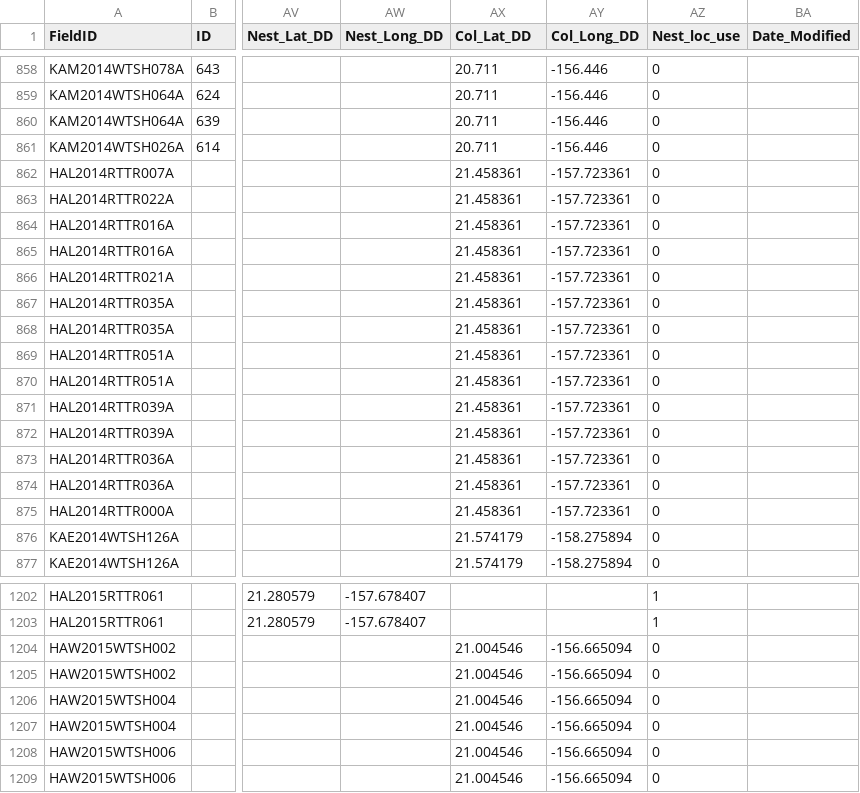
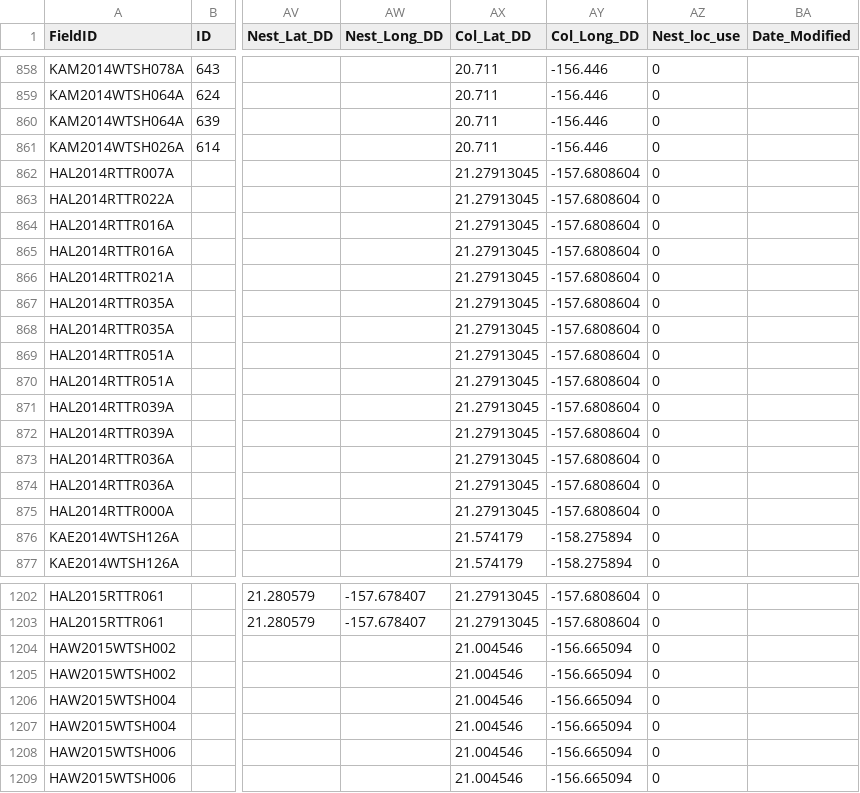
Before and after one commit to mczapanskiy-usgs/WERC-SC, a CSV file: trackcode/gps/metadata_all_GPS.csv, drawn as a sheet; only a part is shown, gaps mark what is left out; the diff covers the shown part only; the diff names each change by its address in the sheet, - before the commit and + after, or states it on an @@ line.

```diff
--- a/trackcode/gps/metadata_all_GPS.csv
+++ b/trackcode/gps/metadata_all_GPS.csv
-AX862:AX875 (Col_Lat_DD): 21.458361
+AX862:AX875 (Col_Lat_DD): 21.27913045
-AY862:AY875 (Col_Long_DD): -157.723361
+AY862:AY875 (Col_Long_DD): -157.6808604
-AX1202:AX1203 (Col_Lat_DD): (empty)
+AX1202:AX1203 (Col_Lat_DD): 21.27913045
-AY1202:AY1203 (Col_Long_DD): (empty)
+AY1202:AY1203 (Col_Long_DD): -157.6808604
-AZ1202:AZ1203 (Nest_loc_use): 1
+AZ1202:AZ1203 (Nest_loc_use): 0
```
Also changed, not shown: 81 edited cells elsewhere in this file, 2 other files.
